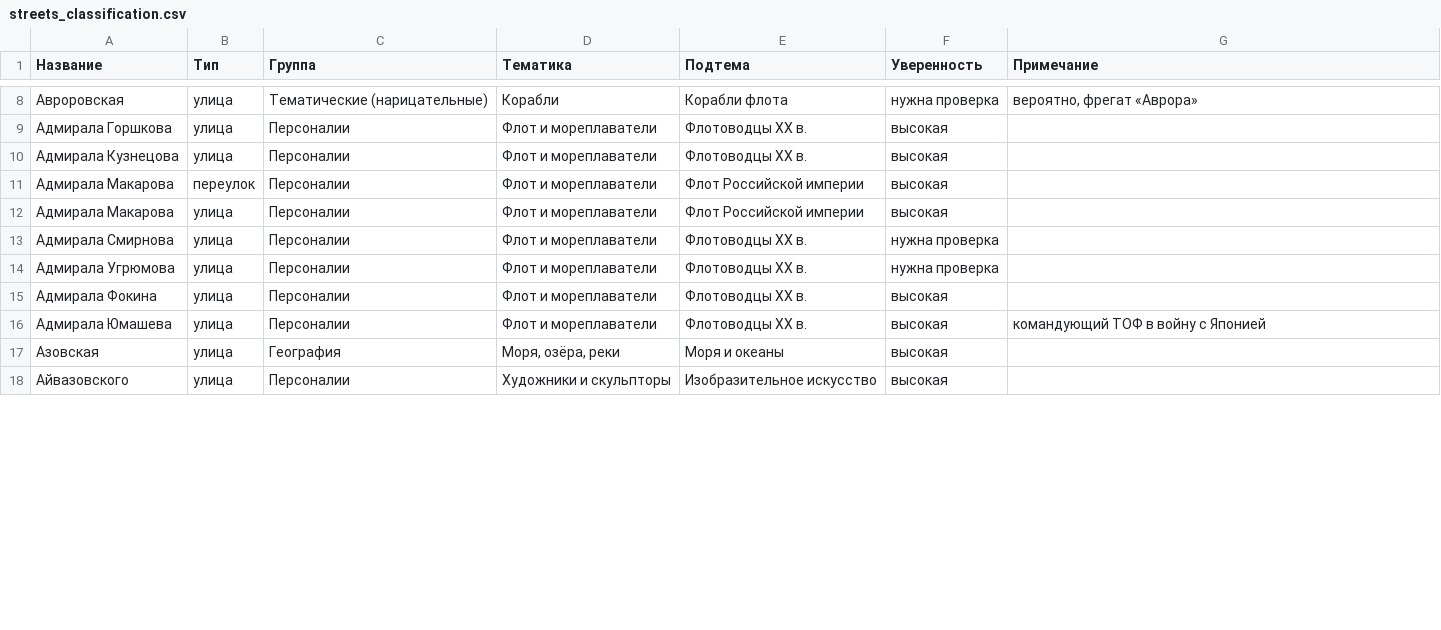
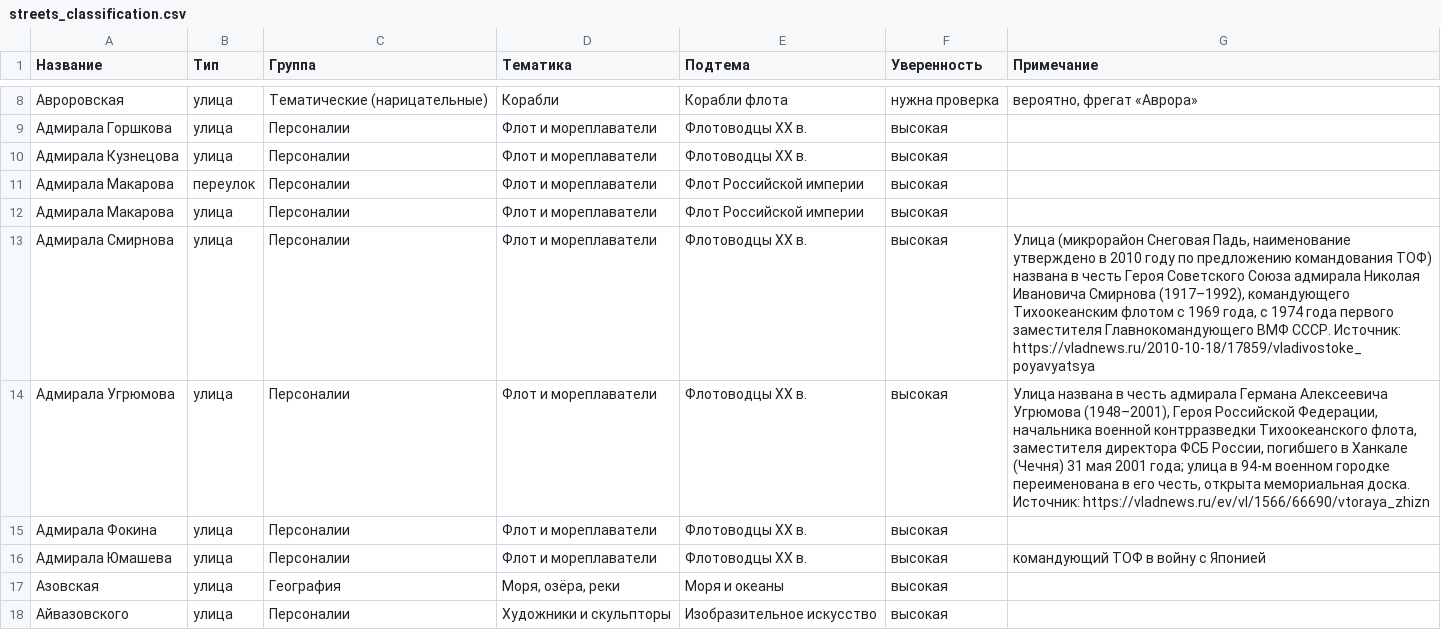
Before and after one commit to fptf/vl-history, a CSV file: 02_data/streets_classification.csv, drawn as a sheet; only a part is shown, gaps mark what is left out; the diff covers the shown part only.

Commit message:
V5: батч 1 (10 вердиктов) — Авраменко, Смирнова, Угрюмова, Воронова, Американская, Анисимова, Баляева, Баневура, Башидзе, Борисенко; синхронно classify.py+CSV+geojson

```diff
--- a/02_data/streets_classification.csv
+++ b/02_data/streets_classification.csv
@@ -12,4 +12,4 @@
 Адмирала Макарова;улица;Персоналии;Флот и мореплаватели;Флот Российской империи;высокая;
-Адмирала Смирнова;улица;Персоналии;Флот и мореплаватели;Флотоводцы XX в.;нужна проверка;
-Адмирала Угрюмова;улица;Персоналии;Флот и мореплаватели;Флотоводцы XX в.;нужна проверка;
+Адмирала Смирнова;улица;Персоналии;Флот и мореплаватели;Флотоводцы XX в.;высокая;Улица (микрорайон Снеговая Падь, наименование утверждено в 2010 году по предложению командования ТОФ) названа в честь Героя Советского Союза адмирала Николая Ивановича Смирнова (1917–1992), командующего Тихоокеанским флотом с 1969 года, с 1974 года первого заместителя Главнокомандующего ВМФ СССР. Источник: https://vladnews.ru/2010-10-18/17859/vladivostoke_poyavyatsya
+Адмирала Угрюмова;улица;Персоналии;Флот и мореплаватели;Флотоводцы XX в.;высокая;"Улица названа в честь адмирала Германа Алексеевича Угрюмова (1948–2001), Героя Российской Федерации, начальника военной контрразведки Тихоокеанского флота, заместителя директора ФСБ России, погибшего в Ханкале (Чечня) 31 мая 2001 года; улица в 94-м военном городке переименована в его честь, открыта мемориальная доска. Источник: https://vladnews.ru/ev/vl/1566/66690/vtoraya_zhizn"
 Адмирала Фокина;улица;Персоналии;Флот и мореплаватели;Флотоводцы XX в.;высокая;
```
Also changed, not shown: 24 edited cells elsewhere in this file, 2 other files.
